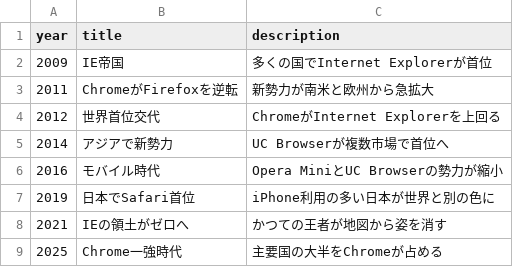
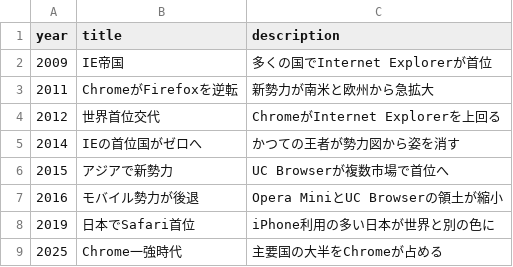
Before and after one commit to nodako1/geobase01706202, a CSV file: public/data/events.csv, drawn as a sheet.

Commit message:
fix: align event timeline with generated data

```diff
--- a/public/data/events.csv
+++ b/public/data/events.csv
@@ -4,6 +4,6 @@ year,title,description
 2012,世界首位交代,ChromeがInternet Explorerを上回る
-2014,アジアで新勢力,UC Browserが複数市場で首位へ
-2016,モバイル時代,Opera MiniとUC Browserの勢力が縮小
+2014,IEの首位国がゼロへ,かつての王者が勢力図から姿を消す
+2015,アジアで新勢力,UC Browserが複数市場で首位へ
+2016,モバイル勢力が後退,Opera MiniとUC Browserの領土が縮小
 2019,日本でSafari首位,iPhone利用の多い日本が世界と別の色に
-2021,IEの領土がゼロへ,かつての王者が地図から姿を消す
 2025,Chrome一強時代,主要国の大半をChromeが占める
```
